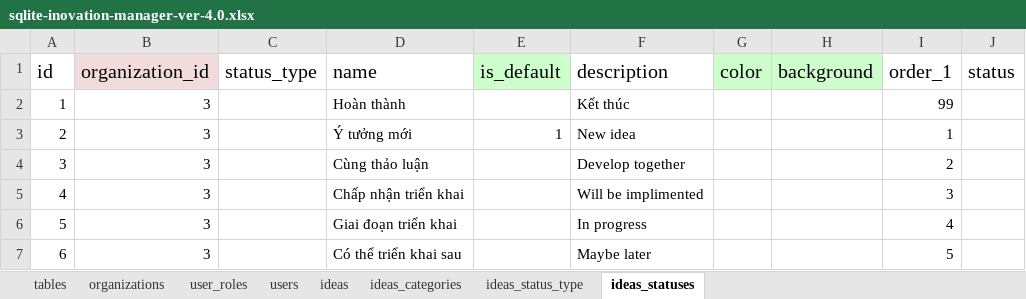
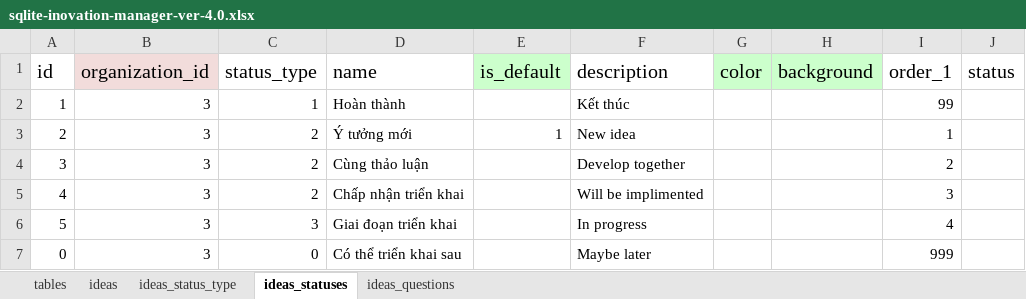
Before and after one commit to nvdinh185/dinh-inovation, an Excel workbook: db/excel/sqlite-inovation-manager-ver-4.0.xlsx, sheet ideas_statuses, drawn as a sheet; values as stored, in another font and other column widths than the file's, no borders; the diff names each change by its address in the sheet, - before the commit and + after, or states it on an @@ line.

```diff
--- a/db/excel/sqlite-inovation-manager-ver-4.0.xlsx (sheet ideas_statuses)
+++ b/db/excel/sqlite-inovation-manager-ver-4.0.xlsx (sheet ideas_statuses)
@@ sheet tab hidden: organizations @@
@@ sheet tab hidden: user_roles @@
@@ sheet tab hidden: users @@
@@ sheet tab hidden: ideas_categories @@
+sheet tab: ideas_questions
-C2 (status_type): (empty)
+C2 (status_type): 1
-C3:C5 (status_type): (empty)
+C3:C5 (status_type): 2
-C6 (status_type): (empty)
+C6 (status_type): 3
-A7 (id): 6
+A7 (id): 0
-C7 (status_type): (empty)
+C7 (status_type): 0
-I7 (order_1): 5
+I7 (order_1): 999
```
Also changed, not shown: sheet tables, sheet ideas_status_type, 9 other files.
